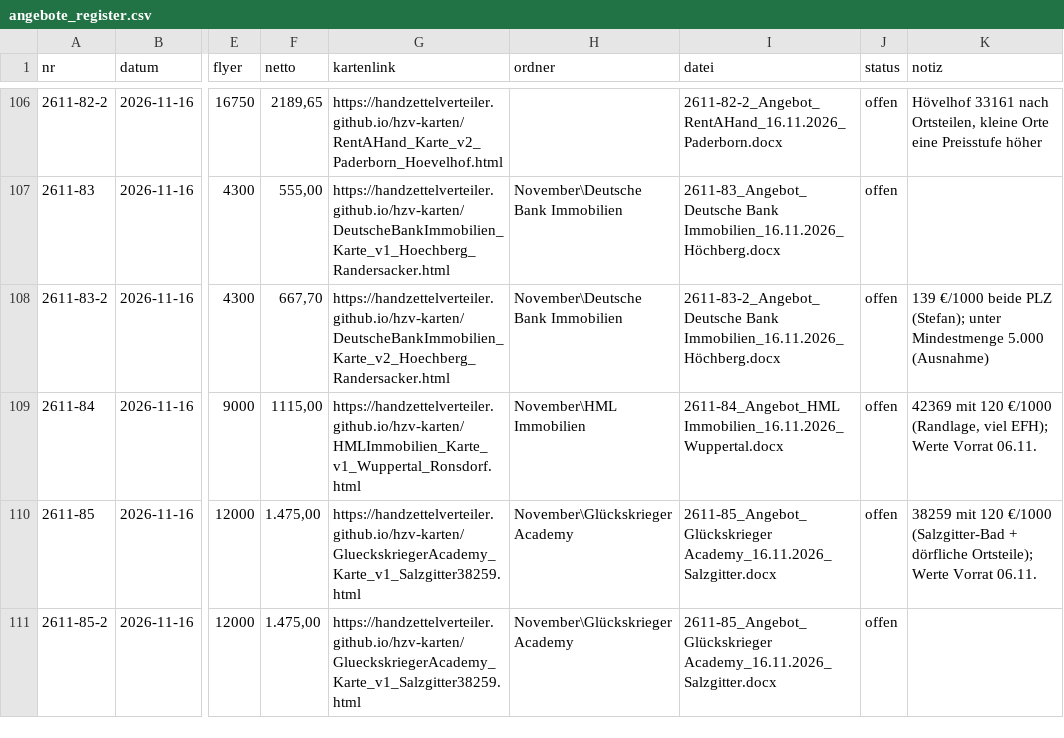
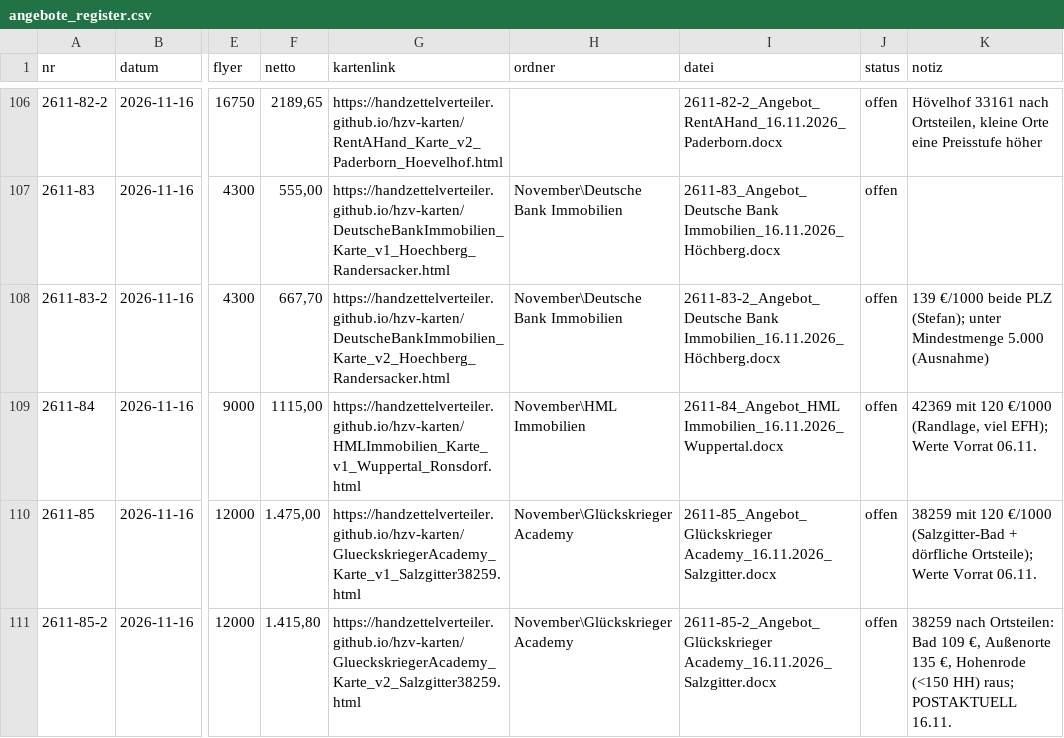
Before and after one commit to handzettelverteiler/hzv-karten, a CSV file: daten/angebote_register.csv, drawn as a sheet; only a part is shown, gaps mark what is left out; the diff names each change by its address in the sheet, - before the commit and + after, or states it on an @@ line.

```diff
--- a/daten/angebote_register.csv
+++ b/daten/angebote_register.csv
-F111 (netto): 1.475,00
+F111 (netto): 1.415,80
-G111 (kartenlink): https://handzettelverteiler.github.io/hzv-karten/GlueckskriegerAcademy_Karte_v1_Salzgitter38259.html
+G111 (kartenlink): https://handzettelverteiler.github.io/hzv-karten/GlueckskriegerAcademy_Karte_v2_Salzgitter38259.html
-I111 (datei): 2611-85_Angebot_Glückskrieger Academy_16.11.2026_Salzgitter.docx
+I111 (datei): 2611-85-2_Angebot_Glückskrieger Academy_16.11.2026_Salzgitter.docx
-K111 (notiz): (empty)
+K111 (notiz): 38259 nach Ortsteilen: Bad 109 €, Außenorte 135 €, Hohenrode (<150 HH) raus; POSTAKTUELL 16.11.
```
